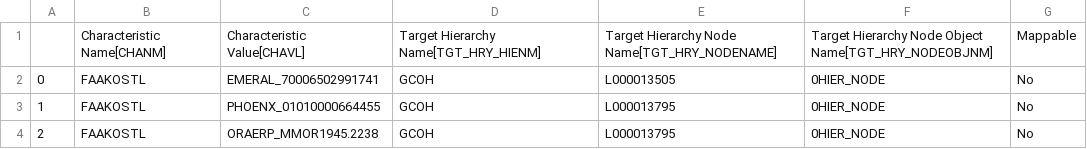
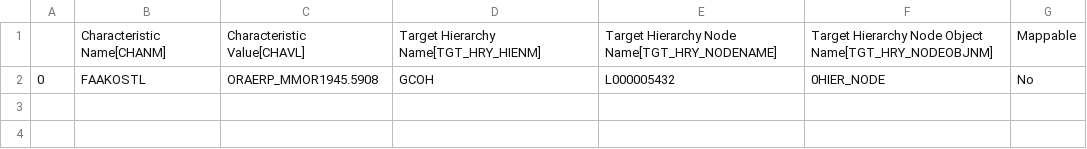
Before and after one commit to violencepierre/GCOH-Tickets-for-Processing, a CSV file: Inputs/out.csv, drawn as a sheet.

Commit message:
Update out.csv

```diff
--- a/Inputs/out.csv
+++ b/Inputs/out.csv
@@ -1,4 +1,2 @@
 ,Characteristic Name[CHANM],Characteristic Value[CHAVL],Target Hierarchy Name[TGT_HRY_HIENM],Target Hierarchy Node Name[TGT_HRY_NODENAME],Target Hierarchy Node Object Name[TGT_HRY_NODEOBJNM],Mappable
-0,FAAKOSTL,EMERAL_70006502991741,GCOH,L000013505,0HIER_NODE,No
-1,FAAKOSTL,PHOENX_01010000664455,GCOH,L000013795,0HIER_NODE,No
-2,FAAKOSTL,ORAERP_MMOR1945.2238,GCOH,L000013795,0HIER_NODE,No
+0,FAAKOSTL,ORAERP_MMOR1945.5908,GCOH,L000005432,0HIER_NODE,No
```
